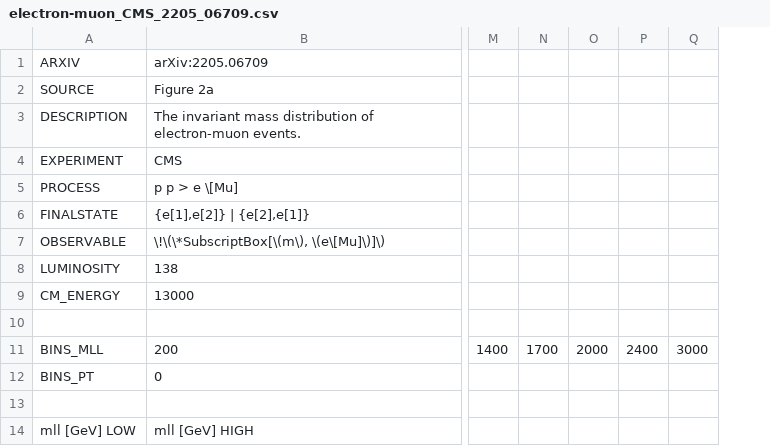
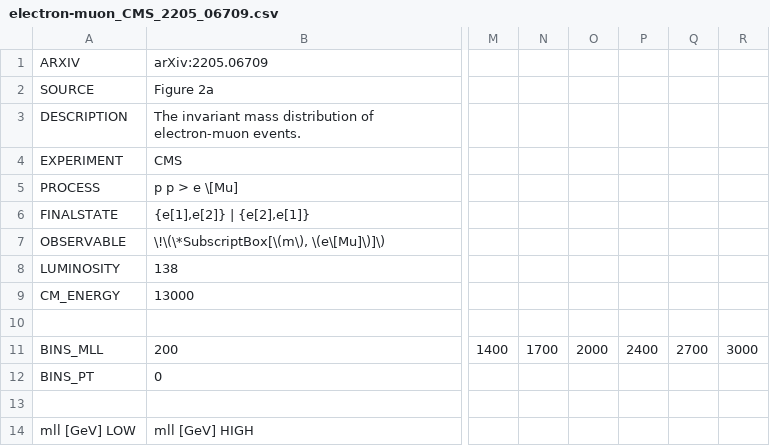
Before and after one commit to HighPT/HighPT, a CSV file: HighPT/LHC_searches/electron-muon_CMS_2205_06709/electron-muon_CMS_2205_06709.csv, drawn as a sheet; only a part is shown, gaps mark what is left out; the diff names each change by its address in the sheet, - before the commit and + after, or states it on an @@ line.

```diff
--- a/HighPT/LHC_searches/electron-muon_CMS_2205_06709/electron-muon_CMS_2205_06709.csv
+++ b/HighPT/LHC_searches/electron-muon_CMS_2205_06709/electron-muon_CMS_2205_06709.csv
+column Q, row 11: 2700
```
Also changed, not shown: HighPT/LHC_searches/electron-tau_CMS_2205_06709/electron-tau_CMS_2205_06709.csv, HighPT/LHC_searches/muon-tau_CMS_2205_06709/muon-tau_CMS_2205_06709.csv, 3 other files.
